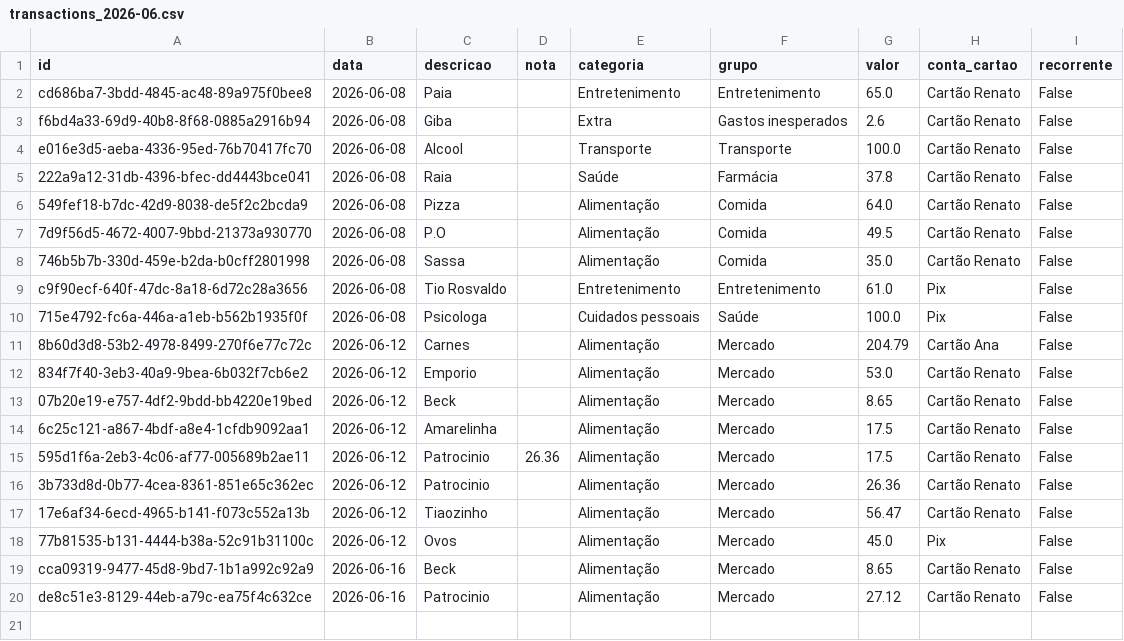
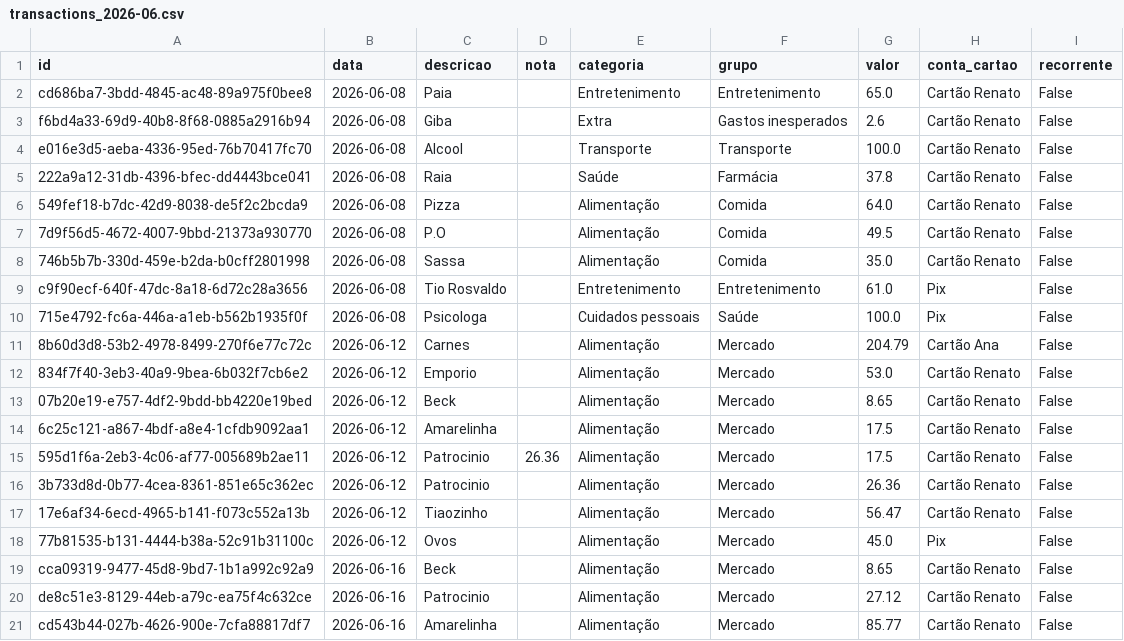
Before and after one commit to czrstar/finance-dashboard-zappro, a CSV file: data/monthly/transactions_2026-06.csv, drawn as a sheet; the diff names each change by its address in the sheet, - before the commit and + after, or states it on an @@ line.

Commit message:
auto: update data/monthly/transactions_2026-06.csv

```diff
--- a/data/monthly/transactions_2026-06.csv
+++ b/data/monthly/transactions_2026-06.csv
+row 21: cd543b44-027b-4626-900e-7cfa88817df7 | 2026-06-16 | Amarelinha |  | Alimentação | Mercado | 85.77 | Cartão Renato | False
```
